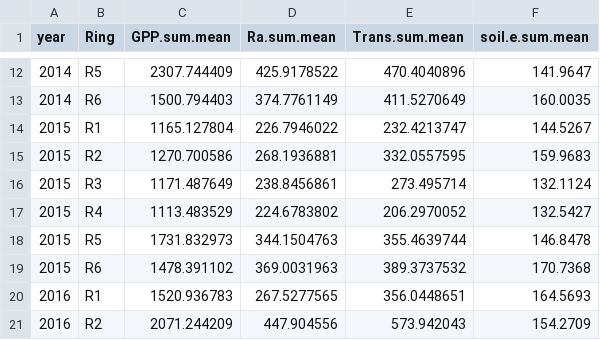
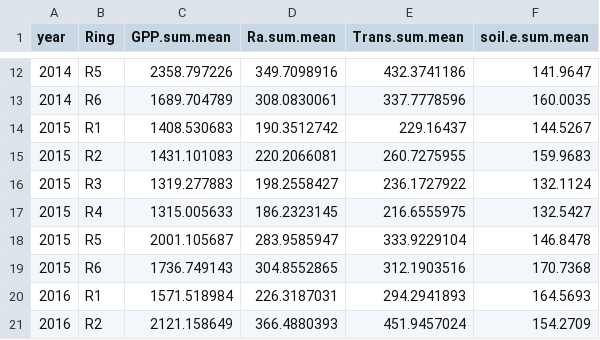
Before and after one commit to mingkaijiang/EucFACE_Carbon_Budget, a CSV file: data/overstorey_gpp_annual fluxes.csv, drawn as a sheet; only a part is shown, gaps mark what is left out; the diff covers the shown part only.

```diff
--- a/data/overstorey_gpp_annual fluxes.csv
+++ b/data/overstorey_gpp_annual fluxes.csv
@@ -12,10 +12,10 @@ year,Ring,GPP.sum.mean,Ra.sum.mean,Trans.sum.mean,soil.e.sum.mean
-2014,R5,2307.744409,425.9178522,470.4040896,141.9647
-2014,R6,1500.794403,374.7761149,411.5270649,160.0035
-2015,R1,1165.127804,226.7946022,232.4213747,144.5267
-2015,R2,1270.700586,268.1936881,332.0557595,159.9683
-2015,R3,1171.487649,238.8456861,273.495714,132.1124
-2015,R4,1113.483529,224.6783802,206.2970052,132.5427
-2015,R5,1731.832973,344.1504763,355.4639744,146.8478
-2015,R6,1478.391102,369.0031963,389.3737532,170.7368
-2016,R1,1520.936783,267.5277565,356.0448651,164.5693
-2016,R2,2071.244209,447.904556,573.942043,154.2709
+2014,R5,2358.797226,349.7098916,432.3741186,141.9647
+2014,R6,1689.704789,308.0830061,337.7778596,160.0035
+2015,R1,1408.530683,190.3512742,229.16437,144.5267
+2015,R2,1431.101083,220.2066081,260.7275955,159.9683
+2015,R3,1319.277883,198.2558427,236.1727922,132.1124
+2015,R4,1315.005633,186.2323145,216.6555975,132.5427
+2015,R5,2001.105687,283.9585947,333.9229104,146.8478
+2015,R6,1736.749143,304.8552865,312.1903516,170.7368
+2016,R1,1571.518984,226.3187031,294.2941893,164.5693
+2016,R2,2121.158649,366.4880393,451.9457024,154.2709
```
Also changed, not shown: 42 edited cells elsewhere in this file, data/maespa.year.ring.csv, 4 other files.
